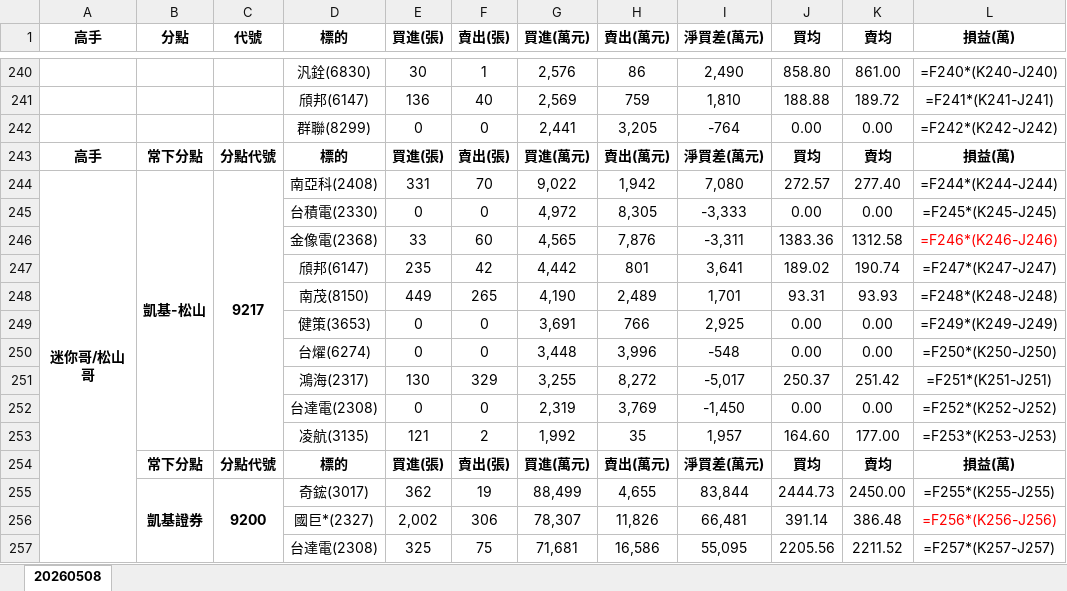
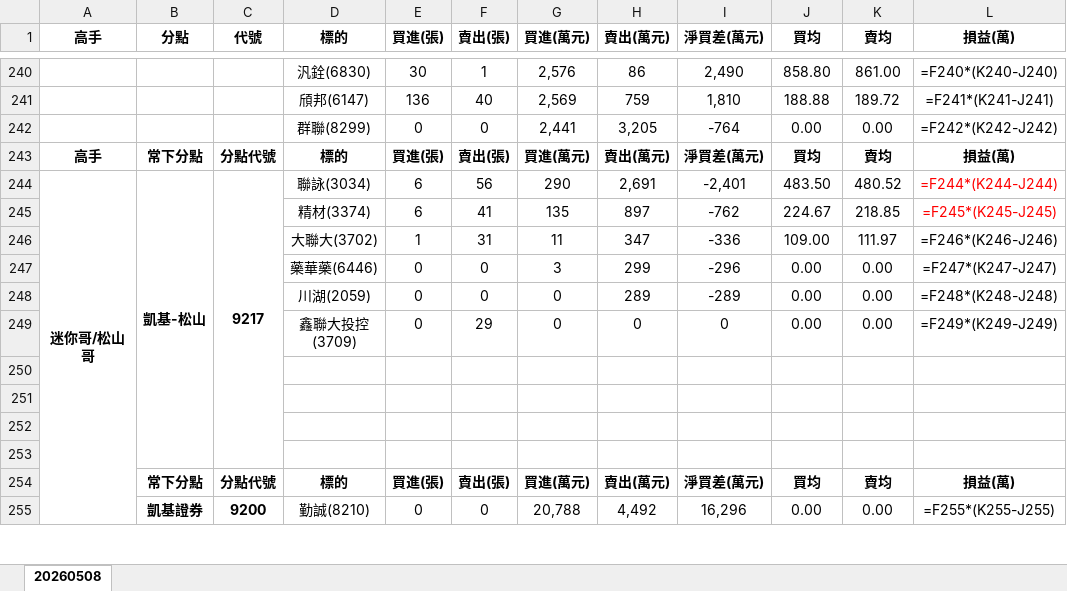
Before and after one commit to DRwillychiu/CHIP_RADAR_TW, an Excel workbook: data/reports/latest.xlsx, sheet 20260508, drawn as a sheet; only a part is shown, gaps mark what is left out; values as stored, in another font and other column widths than the file's, no borders; formulas without a stored value are shown as written; removed rows and columns are numbered as before the commit, all else as after; the diff covers the shown part only; the diff names each change by its address in the sheet, - before the commit and + after, or states it on an @@ line.

```diff
--- a/data/reports/latest.xlsx (sheet 20260508)
+++ b/data/reports/latest.xlsx (sheet 20260508)
-D244 (標的): 南亞科(2408)
+D244 (標的): 聯詠(3034)
-E244 (買進(張)): 331
+E244 (買進(張)): 6
-F244 (賣出(張)): 70
+F244 (賣出(張)): 56
-G244 (買進(萬元)): 9,022
+G244 (買進(萬元)): 290
-H244 (賣出(萬元)): 1,942
+H244 (賣出(萬元)): 2,691
-I244 (淨買差(萬元)): 7,080
+I244 (淨買差(萬元)): -2,401
-J244 (買均): 272.57
+J244 (買均): 483.50
-K244 (賣均): 277.40
+K244 (賣均): 480.52
-L244 text colour: black
+L244 text colour: #FF0000
+row 245:  |  |  | 精材(3374) | 6 | 41 | 135 | 897 | -762 | 224.67 | 218.85 | =F245*(K245-J245)
+row 246:  |  |  | 大聯大(3702) | 1 | 31 | 11 | 347 | -336 | 109.00 | 111.97 | =F246*(K246-J246)
+row 247:  |  |  | 藥華藥(6446) | 0 | 0 | 3 | 299 | -296 | 0.00 | 0.00 | =F247*(K247-J247)
-D248 (標的): 台積電(2330)
+D248 (標的): 川湖(2059)
-G248 (買進(萬元)): 4,972
+G248 (買進(萬元)): 0
-H248 (賣出(萬元)): 8,305
+H248 (賣出(萬元)): 289
-I248 (淨買差(萬元)): -3,333
+I248 (淨買差(萬元)): -289
-L248 (損益(萬)): =F245*(K245-J245)
+L248 (損益(萬)): =F248*(K248-J248)
-row 246:  |  |  | 金像電(2368) | 33 | 60 | 4,565 | 7,876 | -3,311 | 1383.36 | 1312.58 | =F246*(K246-J246)
-row 247:  |  |  | 頎邦(6147) | 235 | 42 | 4,442 | 801 | 3,641 | 189.02 | 190.74 | =F247*(K247-J247)
-row 248:  |  |  | 南茂(8150) | 449 | 265 | 4,190 | 2,489 | 1,701 | 93.31 | 93.93 | =F248*(K248-J248)
-row 249:  |  |  | 健策(3653) | 0 | 0 | 3,691 | 766 | 2,925 | 0.00 | 0.00 | =F249*(K249-J249)
+row 249:  |  |  | 鑫聯大投控(3709) | 0 | 29 | 0 | 0 | 0 | 0.00 | 0.00 | =F249*(K249-J249)
-row 250:  |  |  | 台燿(6274) | 0 | 0 | 3,448 | 3,996 | -548 | 0.00 | 0.00 | =F250*(K250-J250)
+row 250: (empty)
-row 251:  |  |  | 鴻海(2317) | 130 | 329 | 3,255 | 8,272 | -5,017 | 250.37 | 251.42 | =F251*(K251-J251)
+row 251: (empty)
-row 252:  |  |  | 台達電(2308) | 0 | 0 | 2,319 | 3,769 | -1,450 | 0.00 | 0.00 | =F252*(K252-J252)
+row 252: (empty)
-row 253:  |  |  | 凌航(3135) | 121 | 2 | 1,992 | 35 | 1,957 | 164.60 | 177.00 | =F253*(K253-J253)
+row 253: (empty)
-row 255:  | 凱基證券 | 9200 | 奇鋐(3017) | 362 | 19 | 88,499 | 4,655 | 83,844 | 2444.73 | 2450.00 | =F255*(K255-J255)
-row 256:  |  |  | 國巨*(2327) | 2,002 | 306 | 78,307 | 11,826 | 66,481 | 391.14 | 386.48 | =F256*(K256-J256)
-row 257:  |  |  | 台達電(2308) | 325 | 75 | 71,681 | 16,586 | 55,095 | 2205.56 | 2211.52 | =F257*(K257-J257)
+row 255:  | 凱基證券 | 9200 | 勤誠(8210) | 0 | 0 | 20,788 | 4,492 | 16,296 | 0.00 | 0.00 | =F255*(K255-J255)
```
Also changed, not shown: 39 added rows, 37 removed rows, 199 edited cells and merged cells elsewhere in this sheet, data/reports/chip_radar_2026-05-08.xlsx, 7 other files.
